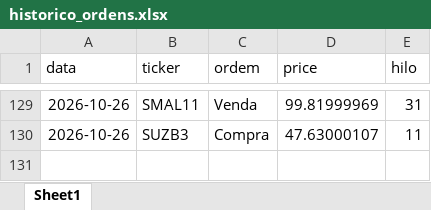
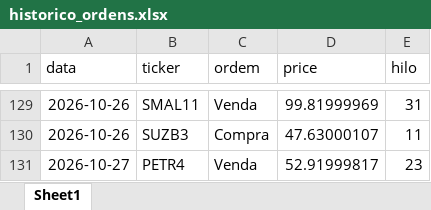
Before and after one commit to fpinto0416/hilo, an Excel workbook: historico_ordens.xlsx, sheet Sheet1, drawn as a sheet; only a part is shown, gaps mark what is left out; values as stored, in another font and other column widths than the file's, no borders; the diff names each change by its address in the sheet, - before the commit and + after, or states it on an @@ line.

```diff
--- a/historico_ordens.xlsx (sheet Sheet1)
+++ b/historico_ordens.xlsx (sheet Sheet1)
+row 131: 2026-10-27 | PETR4 | Venda | 52.91999817 | 23
```
Also changed, not shown: historico_diario.xlsx.
